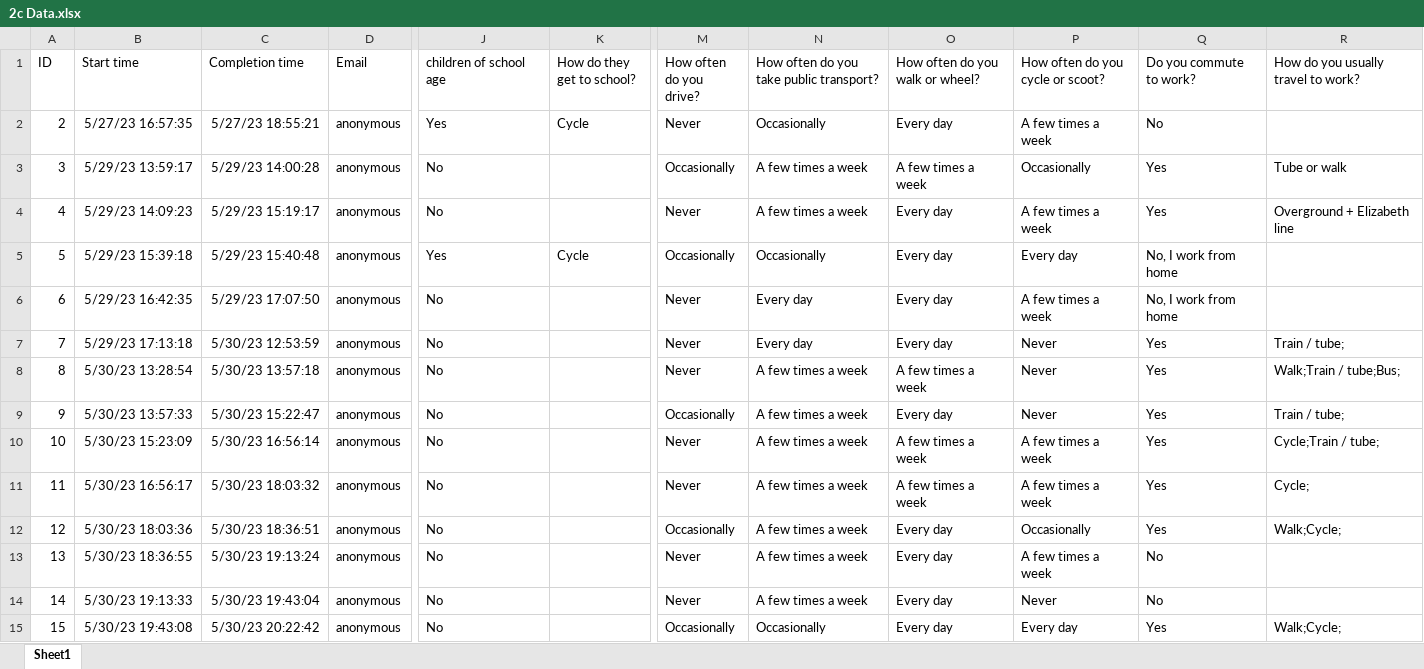
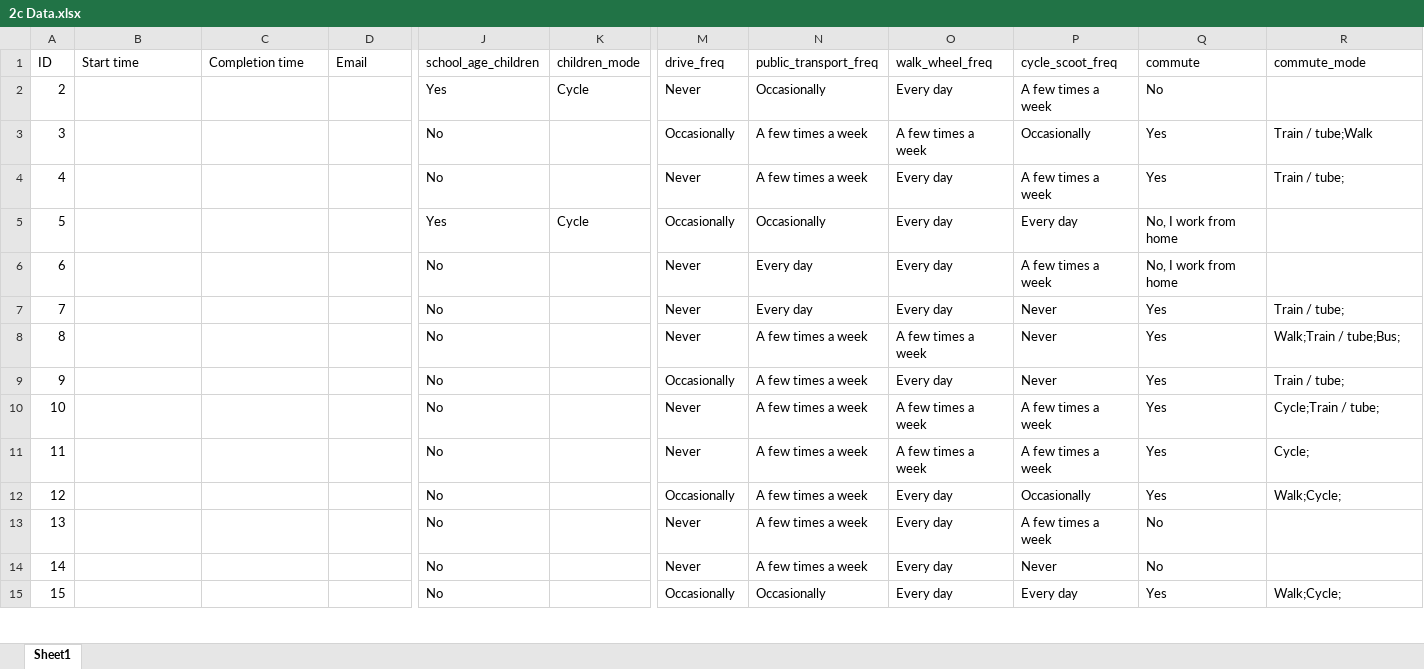
Before and after one commit to TomWFox/2c-Data-Science, an Excel workbook: 2c Data.xlsx, sheet Sheet1, drawn as a sheet; only a part is shown, gaps mark what is left out; values as stored, in another font and other column widths than the file's, no borders; table styles not drawn; the diff covers the shown part only; the diff names each change by its address in the sheet, - before the commit and + after, or states it on an @@ line.

```diff
--- a/2c Data.xlsx (sheet Sheet1)
+++ b/2c Data.xlsx (sheet Sheet1)
-J1: children of school age
+J1: school_age_children
-K1: How do they get to school?
+K1: children_mode
-M1: How often do you drive?
+M1: drive_freq
-N1: How often do you take public transport?
+N1: public_transport_freq
-O1: How often do you walk or wheel?
+O1: walk_wheel_freq
-P1: How often do you cycle or scoot?
+P1: cycle_scoot_freq
-Q1: Do you commute to work?
+Q1: commute
-R1: How do you usually travel to work?
+R1: commute_mode
-B2 (Start time): 5/27/23 16:57:35
+B2 (Start time): (empty)
-C2 (Completion time): 5/27/23 18:55:21
+C2 (Completion time): (empty)
-D2:D15 (Email): anonymous
+D2:D15 (Email): (empty)
-B3 (Start time): 5/29/23 13:59:17
+B3 (Start time): (empty)
-C3 (Completion time): 5/29/23 14:00:28
+C3 (Completion time): (empty)
-R3 (commute_mode): Tube or walk
+R3 (commute_mode): Train / tube;Walk
-B4 (Start time): 5/29/23 14:09:23
+B4 (Start time): (empty)
-C4 (Completion time): 5/29/23 15:19:17
+C4 (Completion time): (empty)
-R4 (commute_mode): Overground + Elizabeth line
+R4 (commute_mode): Train / tube;
-B5 (Start time): 5/29/23 15:39:18
+B5 (Start time): (empty)
-C5 (Completion time): 5/29/23 15:40:48
+C5 (Completion time): (empty)
-B6 (Start time): 5/29/23 16:42:35
+B6 (Start time): (empty)
-C6 (Completion time): 5/29/23 17:07:50
+C6 (Completion time): (empty)
-B7 (Start time): 5/29/23 17:13:18
+B7 (Start time): (empty)
-C7 (Completion time): 5/30/23 12:53:59
+C7 (Completion time): (empty)
-B8 (Start time): 5/30/23 13:28:54
+B8 (Start time): (empty)
-C8 (Completion time): 5/30/23 13:57:18
+C8 (Completion time): (empty)
-B9 (Start time): 5/30/23 13:57:33
+B9 (Start time): (empty)
-C9 (Completion time): 5/30/23 15:22:47
+C9 (Completion time): (empty)
-B10 (Start time): 5/30/23 15:23:09
+B10 (Start time): (empty)
-C10 (Completion time): 5/30/23 16:56:14
+C10 (Completion time): (empty)
-B11 (Start time): 5/30/23 16:56:17
+B11 (Start time): (empty)
-C11 (Completion time): 5/30/23 18:03:32
+C11 (Completion time): (empty)
-B12 (Start time): 5/30/23 18:03:36
+B12 (Start time): (empty)
-C12 (Completion time): 5/30/23 18:36:51
+C12 (Completion time): (empty)
-B13 (Start time): 5/30/23 18:36:55
+B13 (Start time): (empty)
-C13 (Completion time): 5/30/23 19:13:24
+C13 (Completion time): (empty)
-B14 (Start time): 5/30/23 19:13:33
+B14 (Start time): (empty)
-C14 (Completion time): 5/30/23 19:43:04
+C14 (Completion time): (empty)
-B15 (Start time): 5/30/23 19:43:08
+B15 (Start time): (empty)
-C15 (Completion time): 5/30/23 20:22:42
+C15 (Completion time): (empty)
```
Also changed, not shown: 63 edited cells elsewhere in this sheet, 1 other file.
